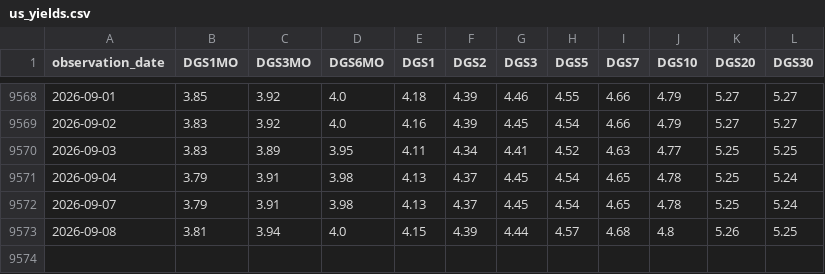
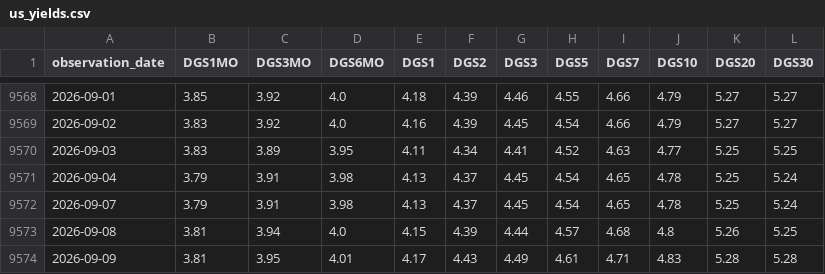
Before and after one commit to aethrixdev/cross_market_dashboard, a CSV file: data/processed/us_yields.csv, drawn as a sheet; only a part is shown, gaps mark what is left out; the diff names each change by its address in the sheet, - before the commit and + after, or states it on an @@ line.

```diff
--- a/data/processed/us_yields.csv
+++ b/data/processed/us_yields.csv
+row 9574: 2026-09-09 | 3.81 | 3.95 | 4.01 | 4.17 | 4.43 | 4.49 | 4.61 | 4.71 | 4.83 | 5.28 | 5.28
```
Also changed, not shown: data/processed/hist_agriculture.csv, data/processed/hist_energy.csv, 24 other files.
